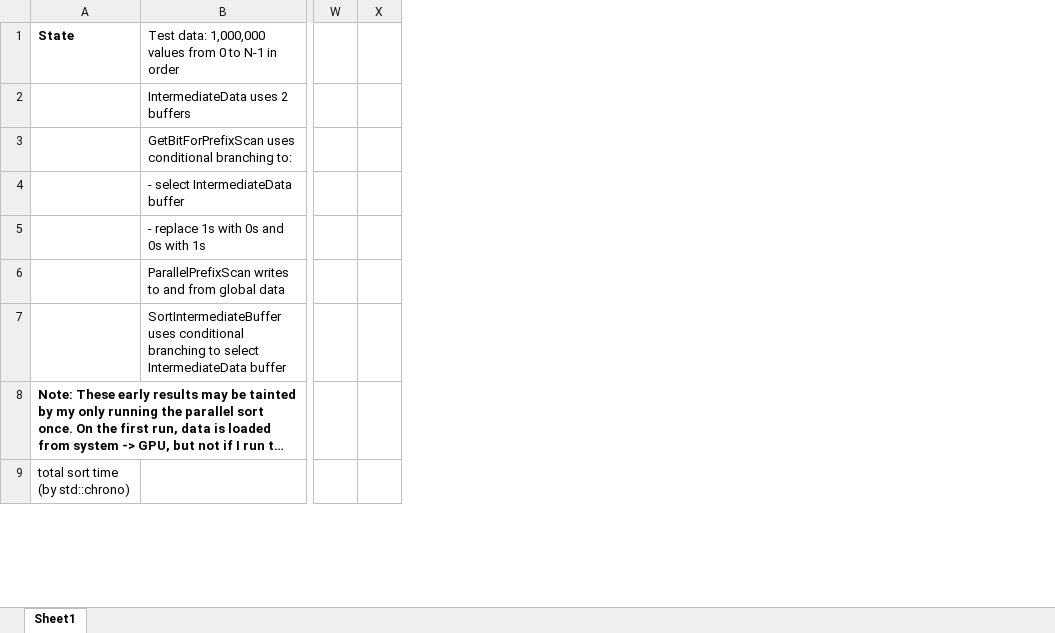
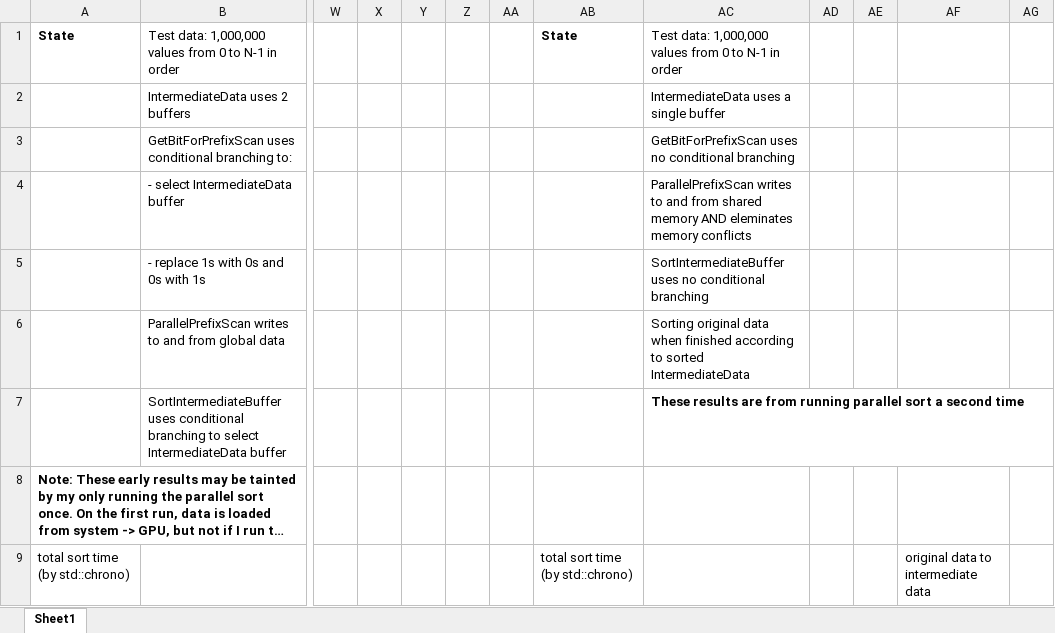
Before and after one commit to amdreallyfast/GpuRadixSort, an Excel workbook: Optimization Timings.xlsx, sheet Sheet1, drawn as a sheet; only a part is shown, gaps mark what is left out; long unchanged cells end in …; values as stored, in another font and other column widths than the file's, no borders; the diff names each change by its address in the sheet, - before the commit and + after, or states it on an @@ line.

Commit message:
Now sorting original data as well: ~5.4ms.
I don't know why, but the sum of the durations of all the shaders +
copying the sorted original data from the copy buffer back to its
original buffer is ~5.8ms.  I don't know where those extra ~400
microseconds came from.

```diff
--- a/Optimization Timings.xlsx (sheet Sheet1)
+++ b/Optimization Timings.xlsx (sheet Sheet1)
+column Y, empty
+column Z, empty
+column AA, empty
+column AB, rows 1-9: State |  |  |  |  |  |  |  | total sort time (by std::chrono)
+column AC, rows 1-7: Test data: 1,000,000 values from 0 to N-1 in order | IntermediateData uses a single buffer | GetBitForPrefixScan uses no conditional branching | ParallelPrefixScan writes to and from shared memory AND eleminates memory conflicts | SortIntermediateBuffer uses no conditional branching | Sorting original data when finished according to sorted IntermediateData | These results are from running parallel sort a second time
+column AD, empty
+column AE, empty
+column AF, row 9: original data to intermediate data
+column AG, empty
```
Also changed, not shown: PrefixScan.xlsx, 13 other files.
